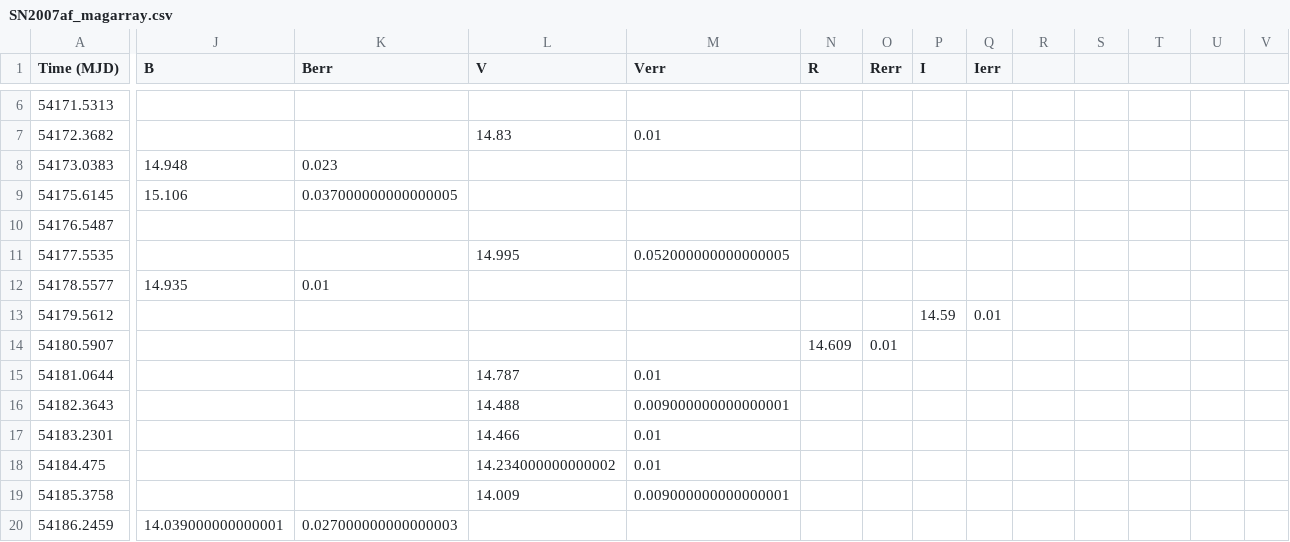
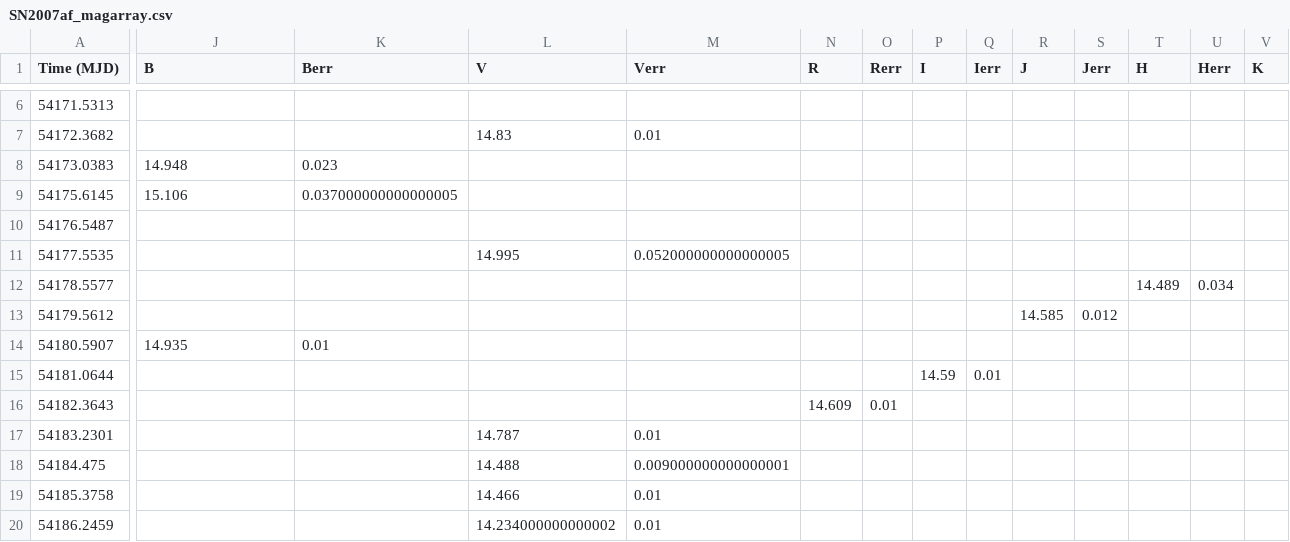
Before and after one commit to pbrown801/aggienova-templates, a CSV file: output/MAGS/SN2007af_magarray.csv, drawn as a sheet; only a part is shown, gaps mark what is left out; the diff covers the shown part only; the diff names each change by its address in the sheet, - before the commit and + after, or states it on an @@ line.

```diff
--- a/output/MAGS/SN2007af_magarray.csv
+++ b/output/MAGS/SN2007af_magarray.csv
-R1: (empty)
+R1: J
-S1: (empty)
+S1: Jerr
-T1: (empty)
+T1: H
-U1: (empty)
+U1: Herr
-V1: (empty)
+V1: K
-J12 (B): 14.935
+J12 (B): (empty)
-K12 (Berr): 0.01
+K12 (Berr): (empty)
-T12 (H): (empty)
+T12 (H): 14.489
-U12 (Herr): (empty)
+U12 (Herr): 0.034
-P13 (I): 14.59
+P13 (I): (empty)
-Q13 (Ierr): 0.01
+Q13 (Ierr): (empty)
-R13 (J): (empty)
+R13 (J): 14.585
-S13 (Jerr): (empty)
+S13 (Jerr): 0.012
-J14 (B): (empty)
+J14 (B): 14.935
-K14 (Berr): (empty)
+K14 (Berr): 0.01
-N14 (R): 14.609
+N14 (R): (empty)
-O14 (Rerr): 0.01
+O14 (Rerr): (empty)
-L15 (V): 14.787
+L15 (V): (empty)
-M15 (Verr): 0.01
+M15 (Verr): (empty)
-P15 (I): (empty)
+P15 (I): 14.59
-Q15 (Ierr): (empty)
+Q15 (Ierr): 0.01
-L16 (V): 14.488
+L16 (V): (empty)
-M16 (Verr): 0.009000000000000001
+M16 (Verr): (empty)
-N16 (R): (empty)
+N16 (R): 14.609
-O16 (Rerr): (empty)
+O16 (Rerr): 0.01
-L17 (V): 14.466
+L17 (V): 14.787
-L18 (V): 14.234000000000002
+L18 (V): 14.488
-M18 (Verr): 0.01
+M18 (Verr): 0.009000000000000001
-L19 (V): 14.009
+L19 (V): 14.466
-M19 (Verr): 0.009000000000000001
+M19 (Verr): 0.01
-J20 (B): 14.039000000000001
+J20 (B): (empty)
-K20 (Berr): 0.027000000000000003
+K20 (Berr): (empty)
-L20 (V): (empty)
+L20 (V): 14.234000000000002
-M20 (Verr): (empty)
+M20 (Verr): 0.01
```
Also changed, not shown: 105 edited cells elsewhere in this file, input/COUNTS/SN2007af_countsarray.csv, 2 other files.
